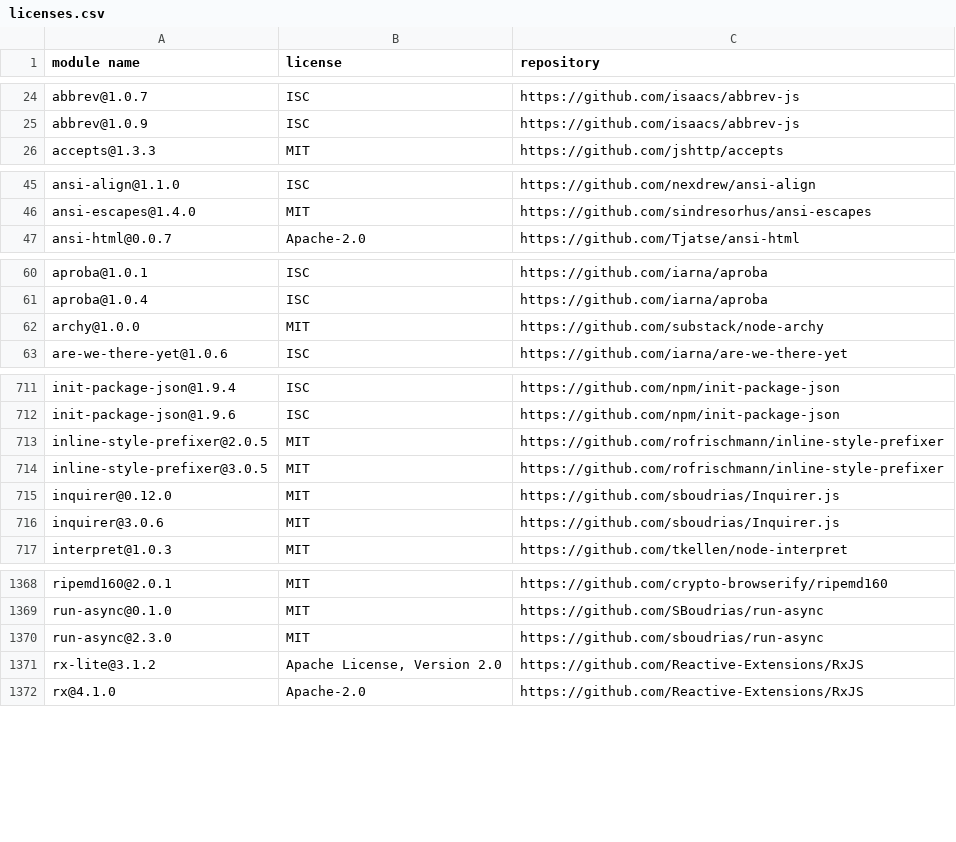
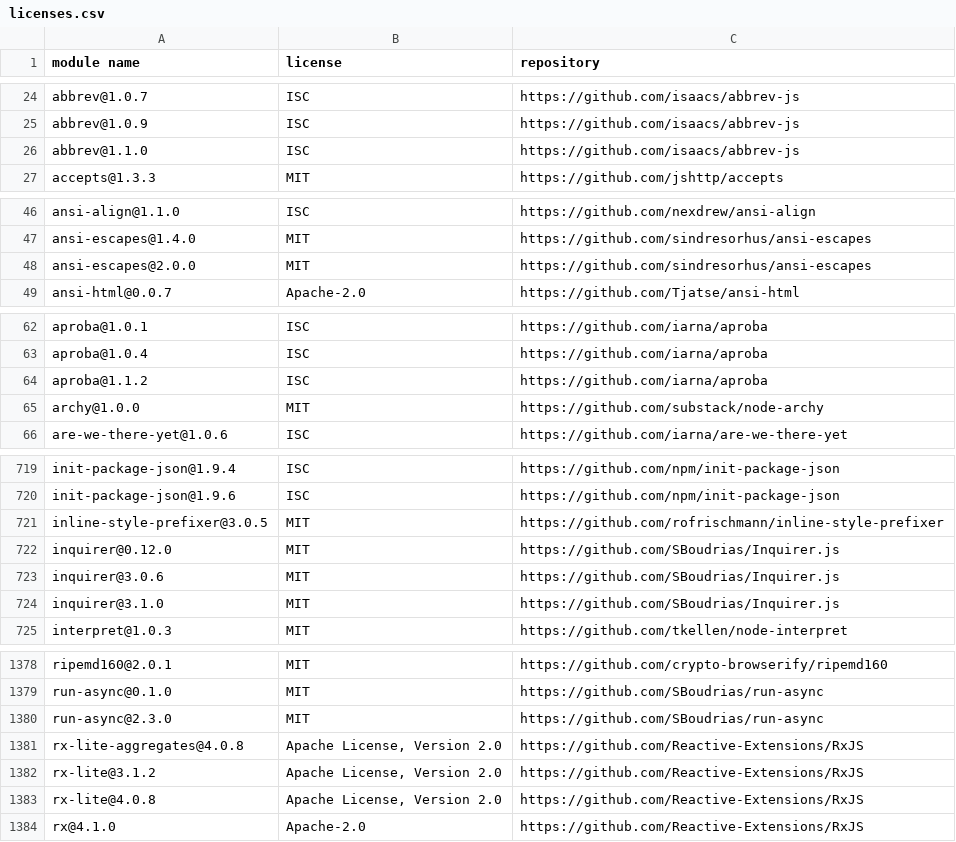
Before and after one commit to MCS-Lite/mcs-lite, a CSV file: docs/licenses.csv, drawn as a sheet; only a part is shown, gaps mark what is left out; the diff covers the shown part only.

Commit message:
fix(stylis): update styled-componets to 2.0.1 and stylis 3 & remove placeholder css (#349)
* fix(stylis): update styled-componets to 2.0.1 and stylis 3 & remove placeholder css

* update

```diff
--- a/docs/licenses.csv
+++ b/docs/licenses.csv
@@ -25,2 +25,3 @@
 "abbrev@1.0.9","ISC","https://github.com/isaacs/abbrev-js"
+"abbrev@1.1.0","ISC","https://github.com/isaacs/abbrev-js"
 "accepts@1.3.3","MIT","https://github.com/jshttp/accepts"
@@ -46,2 +47,3 @@
 "ansi-escapes@1.4.0","MIT","https://github.com/sindresorhus/ansi-escapes"
+"ansi-escapes@2.0.0","MIT","https://github.com/sindresorhus/ansi-escapes"
 "ansi-html@0.0.7","Apache-2.0","https://github.com/Tjatse/ansi-html"
@@ -61,2 +63,3 @@
 "aproba@1.0.4","ISC","https://github.com/iarna/aproba"
+"aproba@1.1.2","ISC","https://github.com/iarna/aproba"
 "archy@1.0.0","MIT","https://github.com/substack/node-archy"
@@ -712,6 +720,6 @@
 "init-package-json@1.9.6","ISC","https://github.com/npm/init-package-json"
-"inline-style-prefixer@2.0.5","MIT","https://github.com/rofrischmann/inline-style-prefixer"
 "inline-style-prefixer@3.0.5","MIT","https://github.com/rofrischmann/inline-style-prefixer"
-"inquirer@0.12.0","MIT","https://github.com/sboudrias/Inquirer.js"
-"inquirer@3.0.6","MIT","https://github.com/sboudrias/Inquirer.js"
+"inquirer@0.12.0","MIT","https://github.com/SBoudrias/Inquirer.js"
+"inquirer@3.0.6","MIT","https://github.com/SBoudrias/Inquirer.js"
+"inquirer@3.1.0","MIT","https://github.com/SBoudrias/Inquirer.js"
 "interpret@1.0.3","MIT","https://github.com/tkellen/node-interpret"
@@ -1369,4 +1379,6 @@
 "run-async@0.1.0","MIT","https://github.com/SBoudrias/run-async"
-"run-async@2.3.0","MIT","https://github.com/sboudrias/run-async"
+"run-async@2.3.0","MIT","https://github.com/SBoudrias/run-async"
+"rx-lite-aggregates@4.0.8","Apache License, Version 2.0","https://github.com/Reactive-Extensions/RxJS"
 "rx-lite@3.1.2","Apache License, Version 2.0","https://github.com/Reactive-Extensions/RxJS"
+"rx-lite@4.0.8","Apache License, Version 2.0","https://github.com/Reactive-Extensions/RxJS"
 "rx@4.1.0","Apache-2.0","https://github.com/Reactive-Extensions/RxJS"
```
Also changed, not shown: 8 added rows and 26 edited cells elsewhere in this file, 13 other files.
